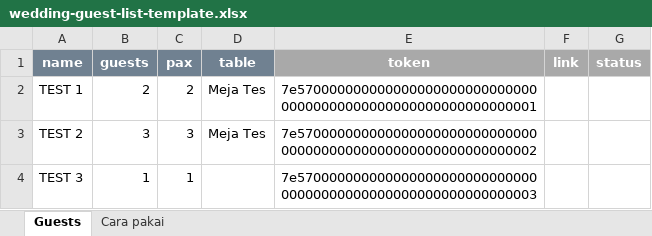
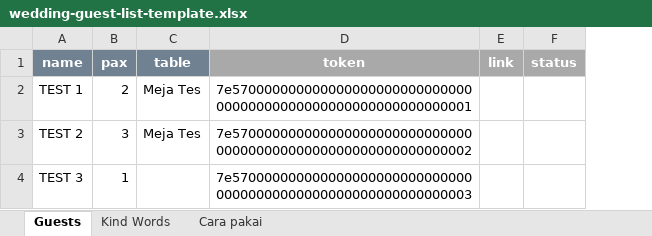
Before and after one commit to FranklinJaya2006/Albert-StephanieWed, an Excel workbook: n8n/wedding-guest-list-template.xlsx, sheet Guests, drawn as a sheet; values as stored, in another font and other column widths than the file's, no borders; the diff names each change by its address in the sheet, - before the commit and + after, or states it on an @@ line.

```diff
--- a/n8n/wedding-guest-list-template.xlsx (sheet Guests)
+++ b/n8n/wedding-guest-list-template.xlsx (sheet Guests)
+sheet tab: Kind Words
-column B (guests), rows 2-4: 2 | 3 | 1
```
Also changed, not shown: sheet Cara pakai, 11 other files.
